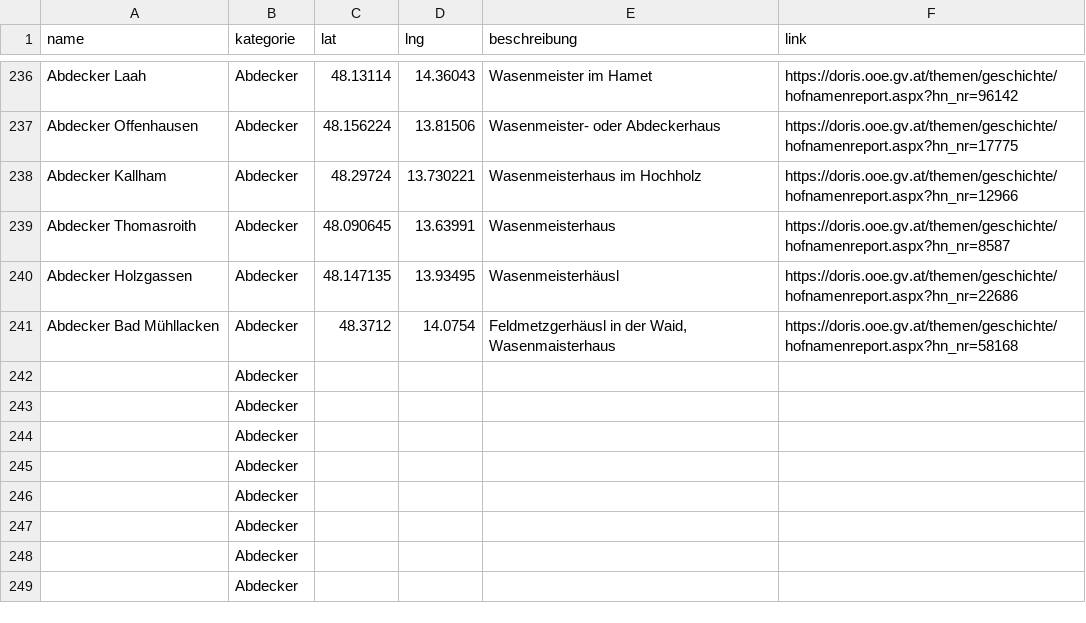
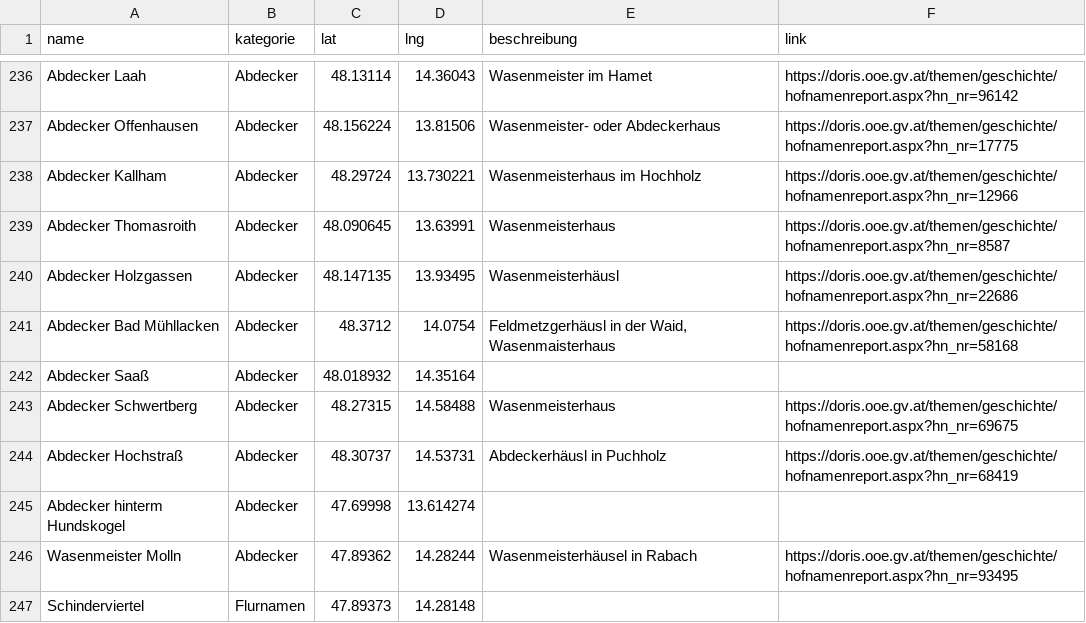
Before and after one commit to wolfundrabe/richtstaetten-ooe, a CSV file: daten/richtstaetten.csv, drawn as a sheet; only a part is shown, gaps mark what is left out; removed rows and columns are numbered as before the commit, all else as after; the diff names each change by its address in the sheet, - before the commit and + after, or states it on an @@ line.

Commit message:
Add files via upload

```diff
--- a/daten/richtstaetten.csv
+++ b/daten/richtstaetten.csv
-row 242:  | Abdecker
-row 243:  | Abdecker
-row 244:  | Abdecker
-row 245:  | Abdecker
-row 246:  | Abdecker
-row 247:  | Abdecker
-row 248:  | Abdecker
-row 249:  | Abdecker
+row 242: Abdecker Saaß | Abdecker | 48.018932 | 14.35164
+row 243: Abdecker Schwertberg | Abdecker | 48.27315 | 14.58488 | Wasenmeisterhaus | https://doris.ooe.gv.at/themen/geschichte/hofnamenreport.aspx?hn_nr=69675
+row 244: Abdecker Hochstraß | Abdecker | 48.30737 | 14.53731 | Abdeckerhäusl in Puchholz | https://doris.ooe.gv.at/themen/geschichte/hofnamenreport.aspx?hn_nr=68419
+row 245: Abdecker hinterm Hundskogel | Abdecker | 47.69998 | 13.614274
+row 246: Wasenmeister Molln | Abdecker | 47.89362 | 14.28244 | Wasenmeisterhäusel in Rabach | https://doris.ooe.gv.at/themen/geschichte/hofnamenreport.aspx?hn_nr=93495
+row 247: Schinderviertel | Flurnamen | 47.89373 | 14.28148
```
